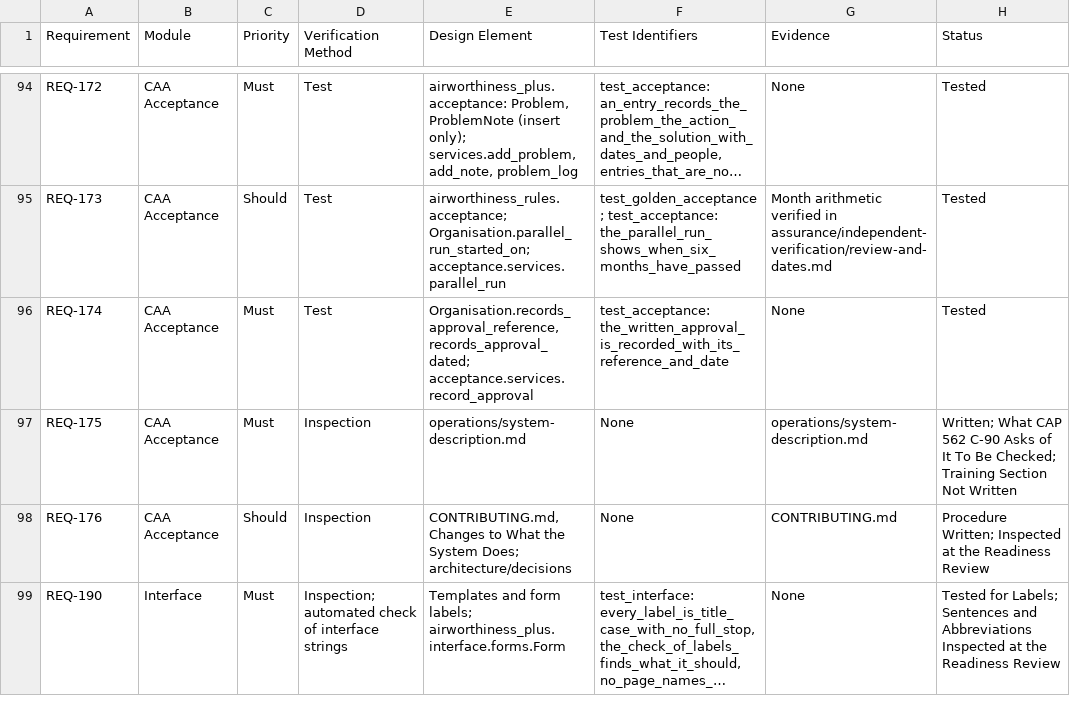
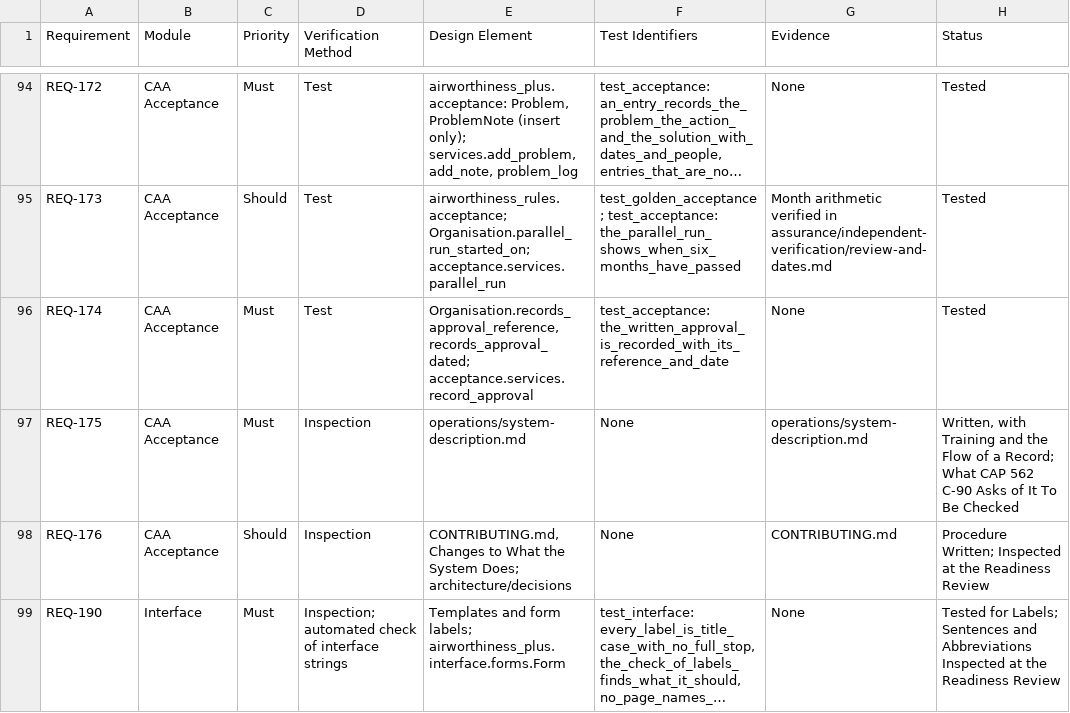
Before and after one commit to alxtkng/airworthiness-plus, a CSV file: requirements/traceability.csv, drawn as a sheet; only a part is shown, gaps mark what is left out; long unchanged cells end in ….

```diff
--- a/requirements/traceability.csv
+++ b/requirements/traceability.csv
@@ -96,3 +96,3 @@ REQ-173,CAA Acceptance,Should,Test,airworthiness_rules.acceptance; Organisation.
 REQ-174,CAA Acceptance,Must,Test,"Organisation.records_approval_reference, records_approval_dated; acceptance.services.record_approval",test_acceptance: the_written_approval_is_recorded_with_its_reference_and_date,None,Tested
-REQ-175,CAA Acceptance,Must,Inspection,operations/system-description.md,None,operations/system-description.md,Written; What CAP 562 C-90 Asks of It To Be Checked; Training Section Not Written
+REQ-175,CAA Acceptance,Must,Inspection,operations/system-description.md,None,operations/system-description.md,"Written, with Training and the Flow of a Record; What CAP 562 C-90 Asks of It To Be Checked"
 REQ-176,CAA Acceptance,Should,Inspection,"CONTRIBUTING.md, Changes to What the System Does; architecture/decisions",None,CONTRIBUTING.md,Procedure Written; Inspected at the Readiness Review
```
Also changed, not shown: 3 other files.
